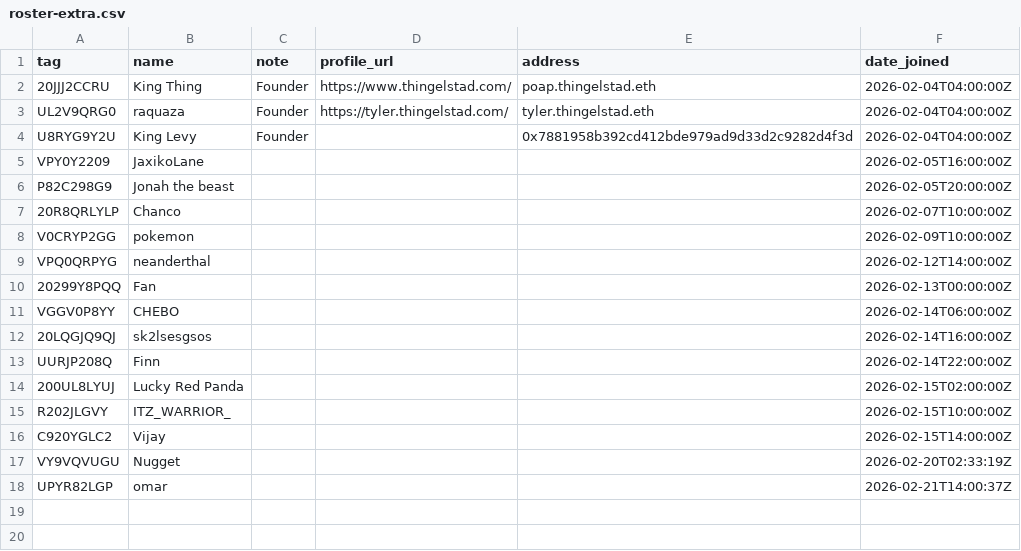
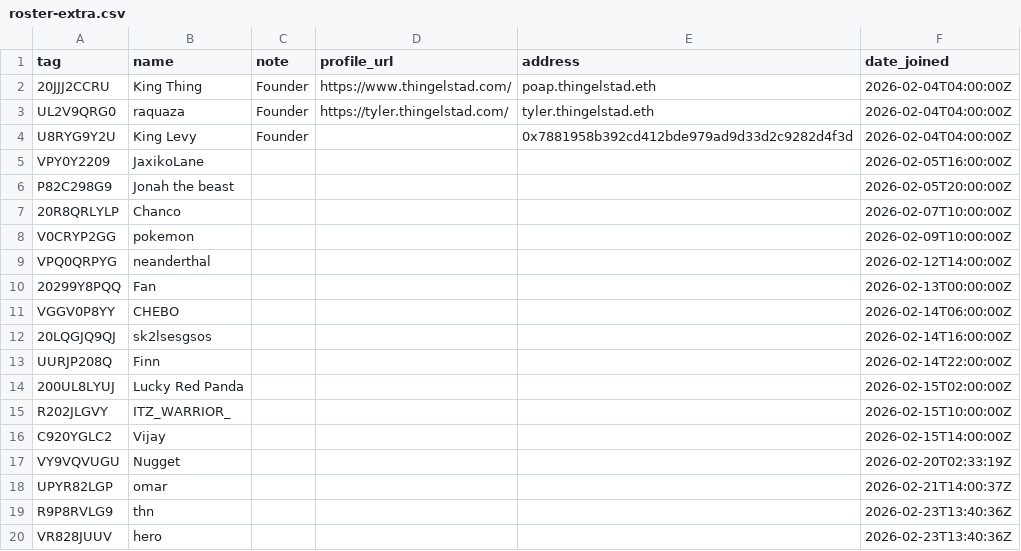
Before and after one commit to jthingelstad/poapkings.com, a CSV file: roster-extra.csv, drawn as a sheet.

Commit message:
update data

```diff
--- a/roster-extra.csv
+++ b/roster-extra.csv
@@ -18 +18,3 @@ VY9VQVUGU,Nugget,,,,2026-02-20T02:33:19Z
 UPYR82LGP,omar,,,,2026-02-21T14:00:37Z
+R9P8RVLG9,thn,,,,2026-02-23T13:40:36Z
+VR828JUUV,hero,,,,2026-02-23T13:40:36Z
```
Also changed, not shown: 2 other files.
